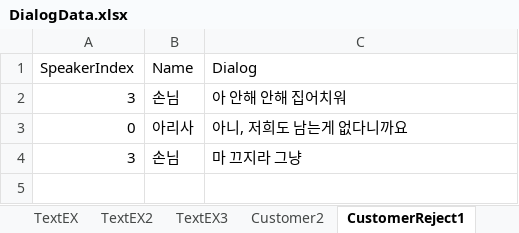
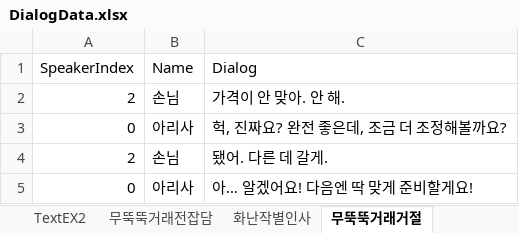
Before and after one commit to rlaghkdgus/HaveToTrade2, an Excel workbook: Assets/Scripts/MG/Data/DialogData.xlsx, sheet 무뚝뚝거래거절, drawn as a sheet; values as stored, in another font and other column widths than the file's, no borders; removed rows and columns are numbered as before the commit, all else as after; the diff names each change by its address in the sheet, - before the commit and + after, or states it on an @@ line.

Commit message:
25-05-28
dialog끝

```diff
--- a/Assets/Scripts/MG/Data/DialogData.xlsx (sheet 무뚝뚝거래거절)
+++ b/Assets/Scripts/MG/Data/DialogData.xlsx (sheet 무뚝뚝거래거절)
-sheet tab: TextEX3
+sheet tab: 무뚝뚝거래전잡담
-sheet tab: Customer2
+sheet tab: 화난작별인사
-sheet tab: CustomerReject1
+sheet tab: 무뚝뚝거래거절
-row 2: 3 | 손님 | 아 안해 안해 집어치워
+row 2: 2 | 손님 | 가격이 안 맞아. 안 해.
+row 3: 0 | 아리사 | 헉, 진짜요? 완전 좋은데, 조금 더 조정해볼까요?
+row 4: 2 | 손님 | 됐어. 다른 데 갈게.
-C5 (Dialog): 아니, 저희도 남는게 없다니까요
+C5 (Dialog): 아… 알겠어요! 다음엔 딱 맞게 준비할게요!
-row 4: 3 | 손님 | 마 끄지라 그냥
```
Also changed, not shown: sheet 무뚝뚝거래전잡담, sheet 아이템이름출력, sheet 화난작별인사, sheet 유쾌한재흥정, other sheet tabs, 10 other files.
